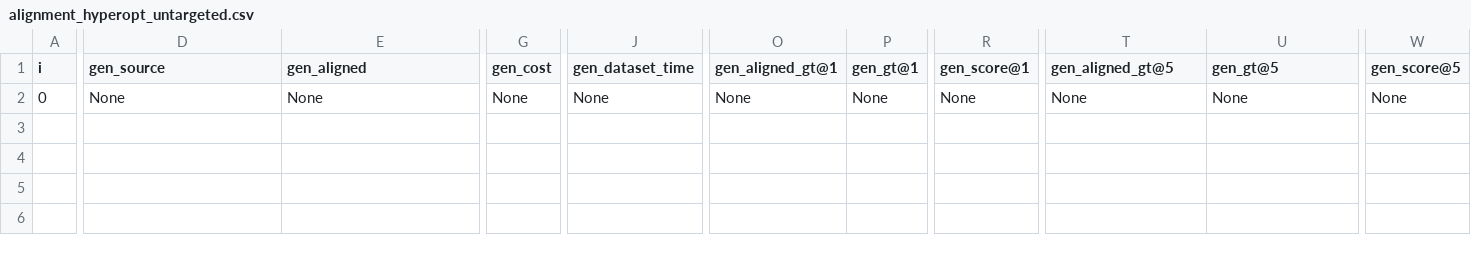
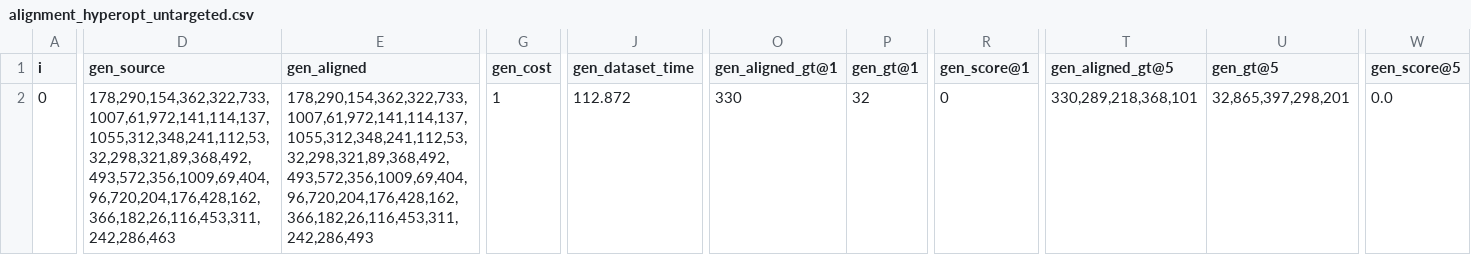
Before and after one commit to DomizianoScarcelli/counterfactual-explanations-recsys, a CSV file: results/evaluate/alignment/alignment_hyperopt_untargeted.csv, drawn as a sheet; only a part is shown, gaps mark what is left out; the diff covers the shown part only; the diff names each change by its address in the sheet, - before the commit and + after, or states it on an @@ line.

Commit message:
Bug fix for untargeted uncategorized genetic algorithm

```diff
--- a/results/evaluate/alignment/alignment_hyperopt_untargeted.csv
+++ b/results/evaluate/alignment/alignment_hyperopt_untargeted.csv
-D2 (gen_source): None
+D2 (gen_source): 178,290,154,362,322,733,1007,61,972,141,114,137,1055,312,348,241,112,53,32,298,321,89,368,492,493,572,356,1009,69,404,96,720,204,176,428,162,366,182,26,116,453,311,242,286,463
-E2 (gen_aligned): None
+E2 (gen_aligned): 178,290,154,362,322,733,1007,61,972,141,114,137,1055,312,348,241,112,53,32,298,321,89,368,492,493,572,356,1009,69,404,96,720,204,176,428,162,366,182,26,116,453,311,242,286,493
-G2 (gen_cost): None
+G2 (gen_cost): 1
-J2 (gen_dataset_time): None
+J2 (gen_dataset_time): 112.872
-O2 (gen_aligned_gt@1): None
+O2 (gen_aligned_gt@1): 330
-P2 (gen_gt@1): None
+P2 (gen_gt@1): 32
-R2 (gen_score@1): None
+R2 (gen_score@1): 0
-T2 (gen_aligned_gt@5): None
+T2 (gen_aligned_gt@5): 330,289,218,368,101
-U2 (gen_gt@5): None
+U2 (gen_gt@5): 32,865,397,298,201
-W2 (gen_score@5): None
+W2 (gen_score@5): 0.0
```
Also changed, not shown: 25 edited cells elsewhere in this file, fidelity.csv, 6 other files.
